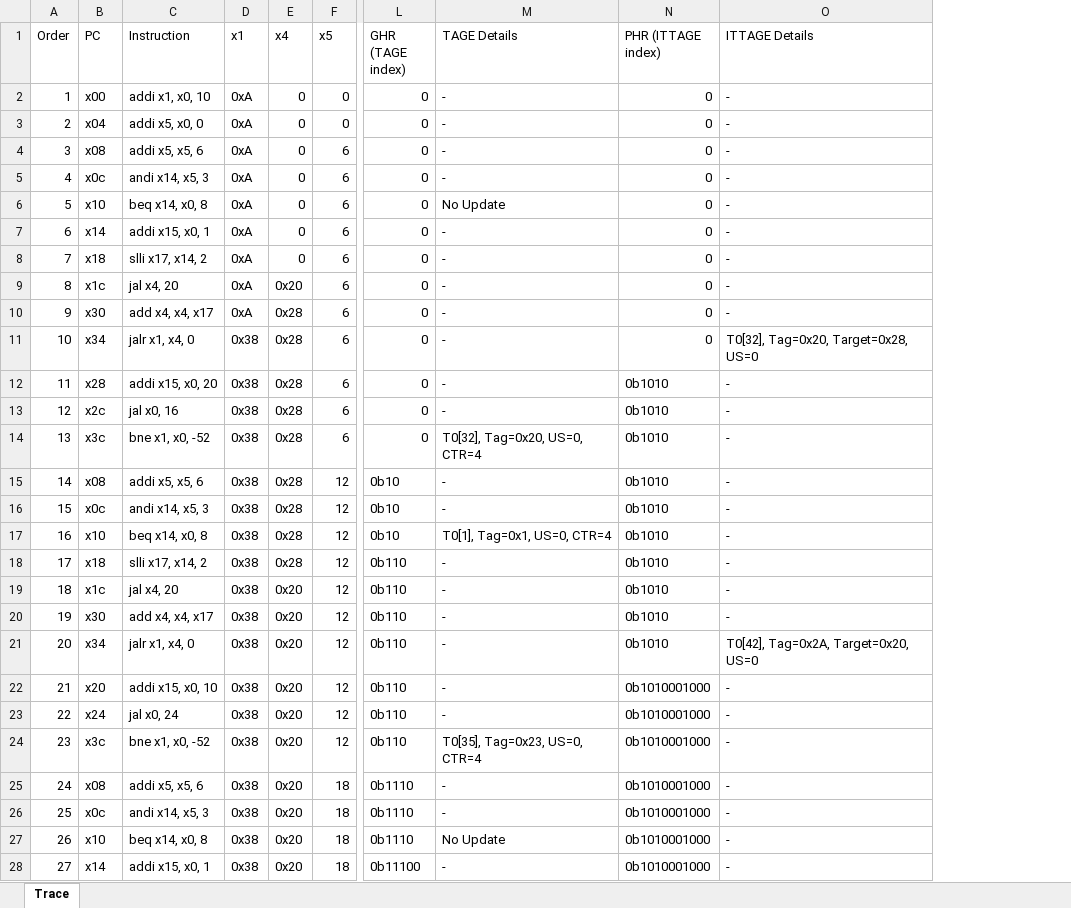
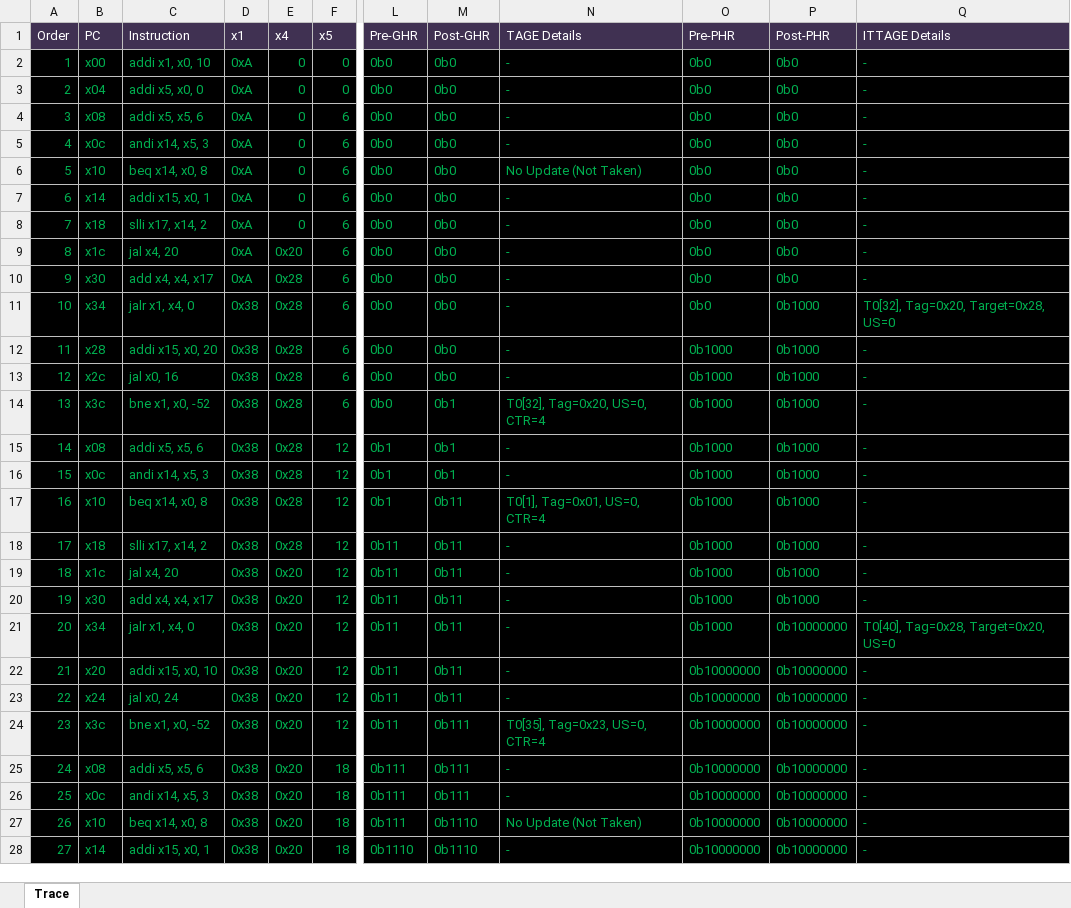
Before and after one commit to emeraldsoft3/zaqal, an Excel workbook: programs/assembly/tage_test_trace_gemini.xlsx, sheet Trace, drawn as a sheet; only a part is shown, gaps mark what is left out; values as stored, in another font and other column widths than the file's, no borders; removed rows and columns are numbered as before the commit, all else as after; the diff covers the shown part only; the diff names each change by its address in the sheet, - before the commit and + after, or states it on an @@ line.

```diff
--- a/programs/assembly/tage_test_trace_gemini.xlsx (sheet Trace)
+++ b/programs/assembly/tage_test_trace_gemini.xlsx (sheet Trace)
-column L (GHR (TAGE index)), rows 2-28: 0 | 0 | 0 | 0 | 0 | 0 | 0 | 0 | 0 | 0 | 0 | 0 | 0 | 0b10 | 0b10 | 0b10 | 0b110 | 0b110 | 0b110 | 0b110 | 0b110 | 0b110 | 0b110 | 0b1110 | 0b1110 | 0b1110 | 0b11100
+column L (Pre-GHR), rows 2-28: 0b0 | 0b0 | 0b0 | 0b0 | 0b0 | 0b0 | 0b0 | 0b0 | 0b0 | 0b0 | 0b0 | 0b0 | 0b0 | 0b1 | 0b1 | 0b1 | 0b11 | 0b11 | 0b11 | 0b11 | 0b11 | 0b11 | 0b11 | 0b111 | 0b111 | 0b111 | 0b1110
+column M (Post-GHR), rows 2-28: 0b0 | 0b0 | 0b0 | 0b0 | 0b0 | 0b0 | 0b0 | 0b0 | 0b0 | 0b0 | 0b0 | 0b0 | 0b1 | 0b1 | 0b1 | 0b11 | 0b11 | 0b11 | 0b11 | 0b11 | 0b11 | 0b11 | 0b111 | 0b111 | 0b111 | 0b1110 | 0b1110
-column N (PHR (ITTAGE index)), rows 2-28: 0 | 0 | 0 | 0 | 0 | 0 | 0 | 0 | 0 | 0 | 0b1010 | 0b1010 | 0b1010 | 0b1010 | 0b1010 | 0b1010 | 0b1010 | 0b1010 | 0b1010 | 0b1010 | 0b1010001000 | 0b1010001000 | 0b1010001000 | 0b1010001000 | 0b1010001000 | 0b1010001000 | 0b1010001000
+column O (Pre-PHR), rows 2-28: 0b0 | 0b0 | 0b0 | 0b0 | 0b0 | 0b0 | 0b0 | 0b0 | 0b0 | 0b0 | 0b1000 | 0b1000 | 0b1000 | 0b1000 | 0b1000 | 0b1000 | 0b1000 | 0b1000 | 0b1000 | 0b1000 | 0b10000000 | 0b10000000 | 0b10000000 | 0b10000000 | 0b10000000 | 0b10000000 | 0b10000000
+column P (Post-PHR), rows 2-28: 0b0 | 0b0 | 0b0 | 0b0 | 0b0 | 0b0 | 0b0 | 0b0 | 0b0 | 0b1000 | 0b1000 | 0b1000 | 0b1000 | 0b1000 | 0b1000 | 0b1000 | 0b1000 | 0b1000 | 0b1000 | 0b10000000 | 0b10000000 | 0b10000000 | 0b10000000 | 0b10000000 | 0b10000000 | 0b10000000 | 0b10000000
@@ A1:F1 fill: none → #403152, text colour: black → #FFFFFF @@
@@ N1 fill: none → #403152, text colour: black → #FFFFFF @@
@@ Q1 fill: none → #403152, text colour: black → #FFFFFF @@
@@ A2:F28 fill: none → #000000, text colour: black → #00B050 @@
@@ N2:N28 fill: none → #000000, text colour: black → #00B050 @@
@@ Q2:Q28 fill: none → #000000, text colour: black → #00B050 @@
-N6 (TAGE Details): No Update
+N6 (TAGE Details): No Update (Not Taken)
-N17 (TAGE Details): T0[1], Tag=0x1, US=0, CTR=4
+N17 (TAGE Details): T0[1], Tag=0x01, US=0, CTR=4
-Q21 (ITTAGE Details): T0[42], Tag=0x2A, Target=0x20, US=0
+Q21 (ITTAGE Details): T0[40], Tag=0x28, Target=0x20, US=0
-N27 (TAGE Details): No Update
+N27 (TAGE Details): No Update (Not Taken)
```
Also changed, not shown: 47 edited cells and cell formats elsewhere in this sheet, programs/assembly/tage_test_trace.xlsx, 7 other files.
